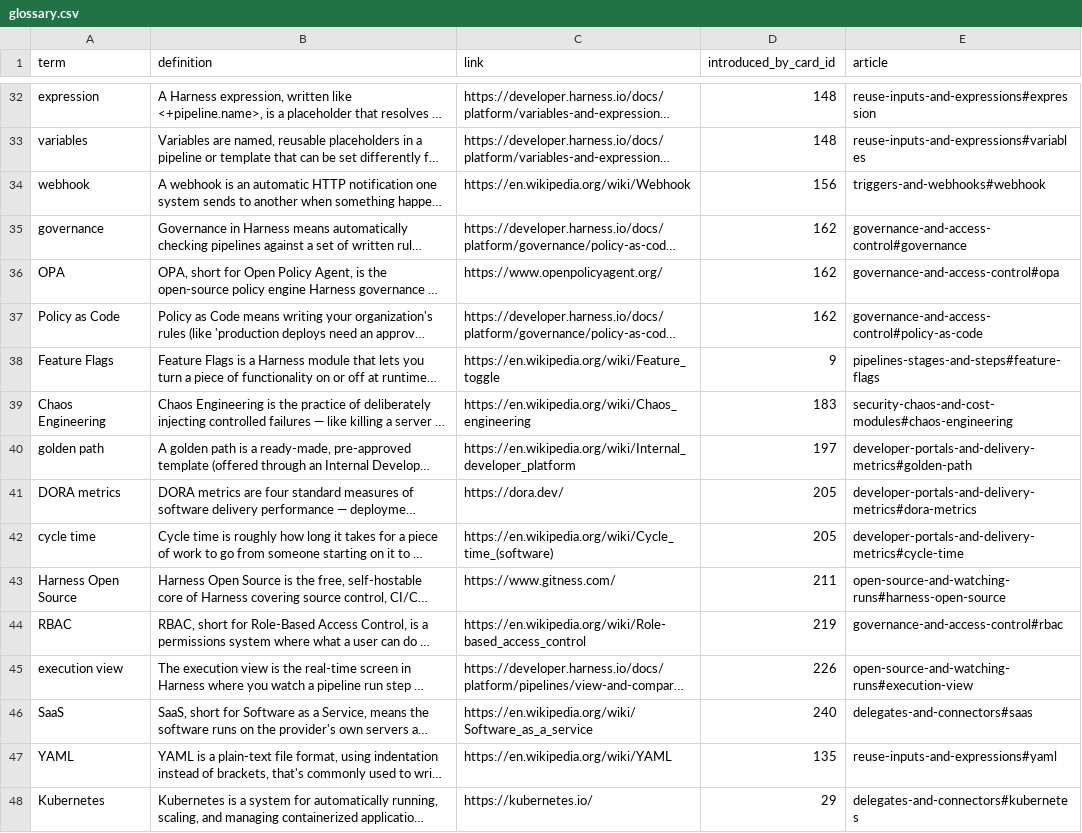
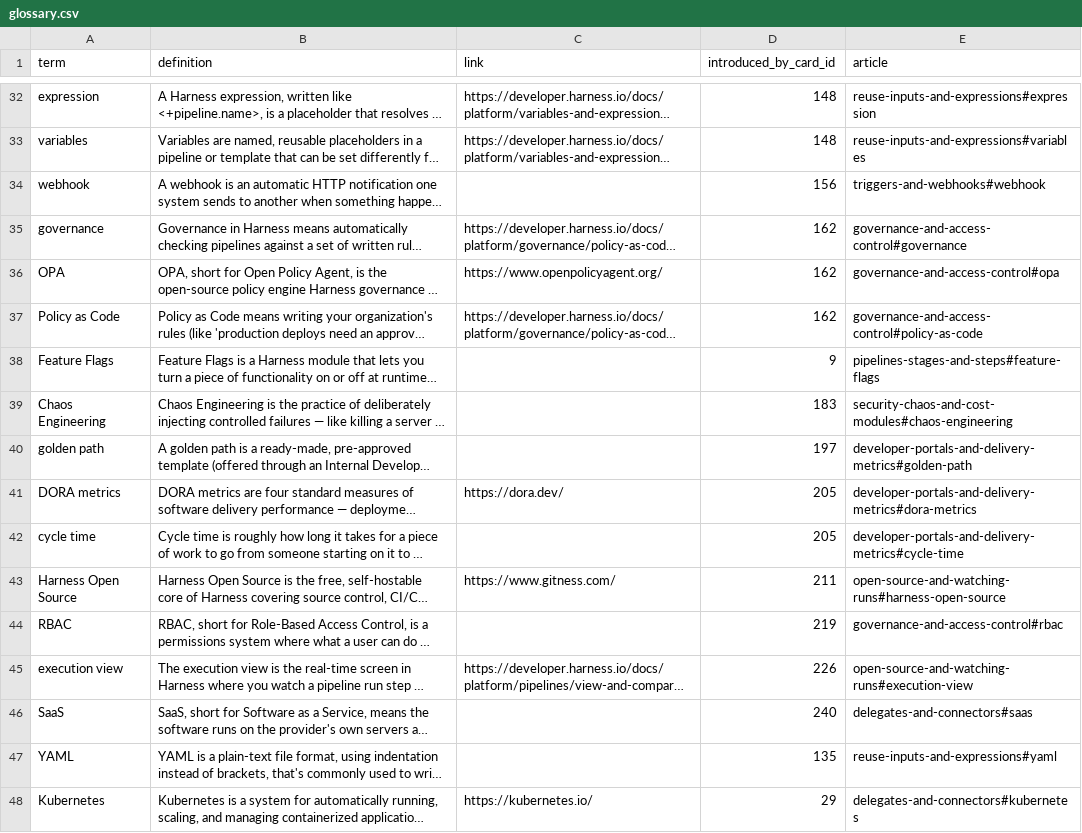
Before and after one commit to yaaddi-courses/harness, a CSV file: source/glossary.csv, drawn as a sheet; only a part is shown, gaps mark what is left out; long unchanged cells end in …; the diff covers the shown part only; the diff names each change by its address in the sheet, - before the commit and + after, or states it on an @@ line.

Commit message:
Learn more articles in a teacher's voice, article links in place of Wikipedia (v1.1.2)
15 short articles under source/articles/, written to a student in a natural
voice. A glossary term that has an article carries no outside link, so
tapping it opens the explanation inside the course.

```diff
--- a/source/glossary.csv
+++ b/source/glossary.csv
-C34 (link): https://en.wikipedia.org/wiki/Webhook
+C34 (link): (empty)
-C38 (link): https://en.wikipedia.org/wiki/Feature_toggle
+C38 (link): (empty)
-C39 (link): https://en.wikipedia.org/wiki/Chaos_engineering
+C39 (link): (empty)
-C40 (link): https://en.wikipedia.org/wiki/Internal_developer_platform
+C40 (link): (empty)
-C42 (link): https://en.wikipedia.org/wiki/Cycle_time_(software)
+C42 (link): (empty)
-C44 (link): https://en.wikipedia.org/wiki/Role-based_access_control
+C44 (link): (empty)
-C46 (link): https://en.wikipedia.org/wiki/Software_as_a_service
+C46 (link): (empty)
-C47 (link): https://en.wikipedia.org/wiki/YAML
+C47 (link): (empty)
```
Also changed, not shown: 31 edited cells elsewhere in this file, source/meta.csv, 17 other files.
